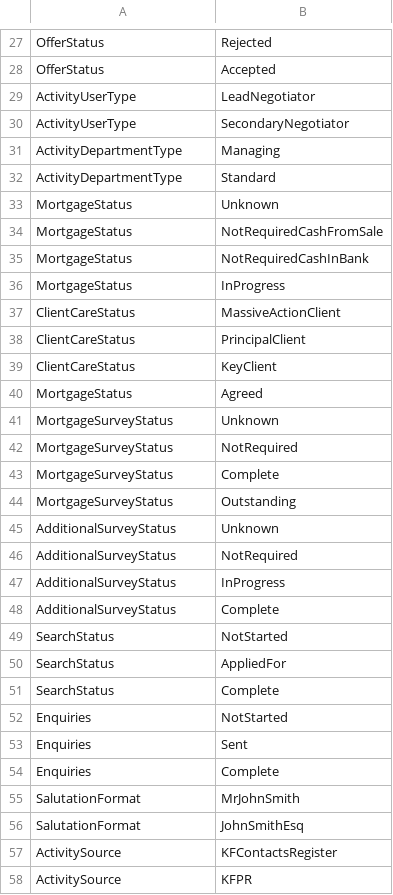
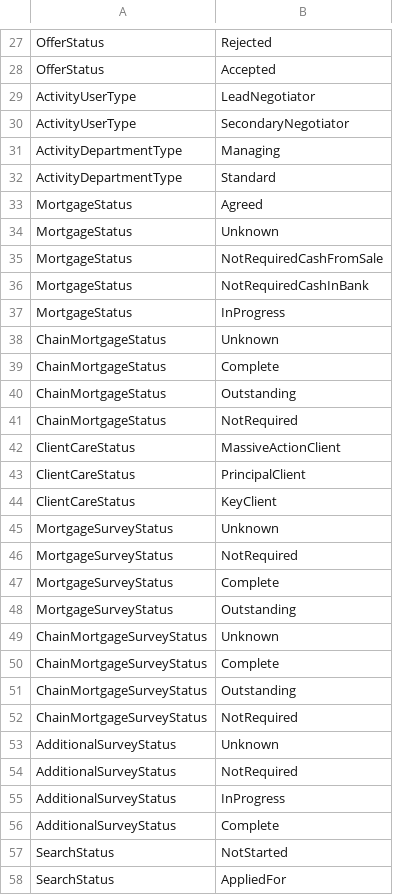
Before and after one commit to rmaziarka/MediatR.Examples, a CSV file: src/KnightFrank.Antares.Database/Scripts/Data/Configuration/enumtypeitem.csv, drawn as a sheet; only a part is shown, gaps mark what is left out; the shorter side is filled out with more unchanged rows; the diff covers the shown part only.

```diff
--- a/src/KnightFrank.Antares.Database/Scripts/Data/Configuration/enumtypeitem.csv
+++ b/src/KnightFrank.Antares.Database/Scripts/Data/Configuration/enumtypeitem.csv
@@ -32,2 +32,3 @@ ActivityDepartmentType;Managing
 ActivityDepartmentType;Standard
+MortgageStatus;Agreed
 MortgageStatus;Unknown
@@ -36,2 +37,6 @@ MortgageStatus;NotRequiredCashInBank
 MortgageStatus;InProgress
+ChainMortgageStatus;Unknown
+ChainMortgageStatus;Complete
+ChainMortgageStatus;Outstanding
+ChainMortgageStatus;NotRequired
 ClientCareStatus;MassiveActionClient
@@ -39,3 +44,2 @@ ClientCareStatus;PrincipalClient
 ClientCareStatus;KeyClient
-MortgageStatus;Agreed
 MortgageSurveyStatus;Unknown
@@ -44,2 +48,6 @@ MortgageSurveyStatus;Complete
 MortgageSurveyStatus;Outstanding
+ChainMortgageSurveyStatus;Unknown
+ChainMortgageSurveyStatus;Complete
+ChainMortgageSurveyStatus;Outstanding
+ChainMortgageSurveyStatus;NotRequired
 AdditionalSurveyStatus;Unknown
```
Also changed, not shown: 6 added rows elsewhere in this file, src/KnightFrank.Antares.Database/Scripts/Data/Configuration/enumlocalised.csv, src/KnightFrank.Antares.Database/Scripts/Data/Configuration/enumtype.csv.
